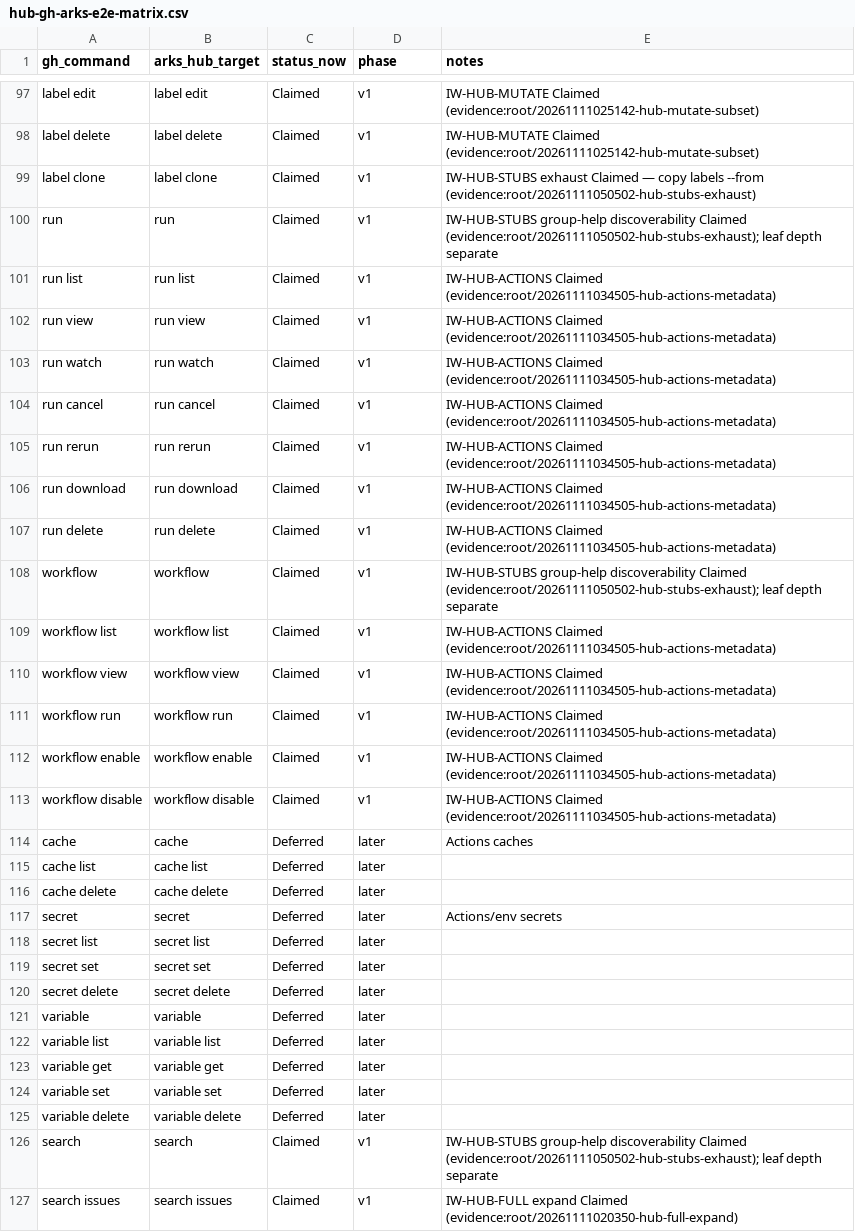
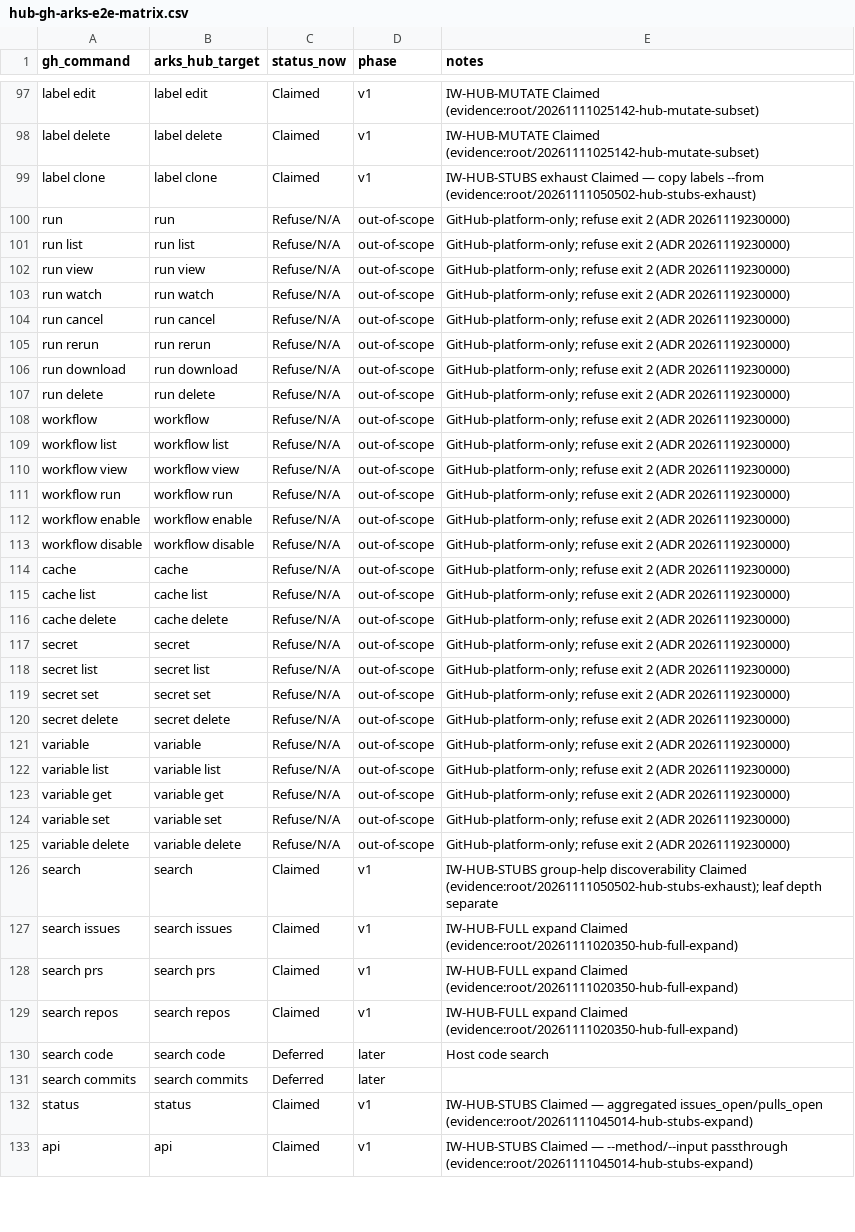
Before and after one commit to modootoday/arks, a CSV file: verify/matrices/hub-gh-arks-e2e-matrix.csv, drawn as a sheet; only a part is shown, gaps mark what is left out; the shorter side is filled out with more unchanged rows; the diff covers the shown part only.

Commit message:
test(verify): expect refuse for GitHub-platform-only hub rows
Follows ADR 20261119230000 and the client change before it. The hub
e2e matrix marks run, workflow, cache, secret, variable, ruleset/rs,
attestation, codespace, release verify*, repo gitignore and repo license
rows as Refuse/N/A out-of-scope, and pr checks as Refuse/N/A later. The
former run/workflow rows were Claimed for local-forge metadata only; that
surface no longer exists.

The ARKS_HUB_IW_ACTIONS path of the matrix script no longer drives Actions
metadata against a forge. It now checks that each platform-only leaf
exits 2 with ARKS_HUB_API on a closed port, and writes no receipt.

Public docs stop listing Actions runs as a forge client feature and name
the out-of-scope groups.

```diff
--- a/verify/matrices/hub-gh-arks-e2e-matrix.csv
+++ b/verify/matrices/hub-gh-arks-e2e-matrix.csv
@@ -99,28 +99,28 @@
 "label clone","label clone","Claimed","v1","IW-HUB-STUBS exhaust Claimed — copy labels --from (evidence:root/20261111050502-hub-stubs-exhaust)"
-"run","run","Claimed","v1","IW-HUB-STUBS group-help discoverability Claimed (evidence:root/20261111050502-hub-stubs-exhaust); leaf depth separate"
-"run list","run list","Claimed","v1","IW-HUB-ACTIONS Claimed (evidence:root/20261111034505-hub-actions-metadata)"
-"run view","run view","Claimed","v1","IW-HUB-ACTIONS Claimed (evidence:root/20261111034505-hub-actions-metadata)"
-"run watch","run watch","Claimed","v1","IW-HUB-ACTIONS Claimed (evidence:root/20261111034505-hub-actions-metadata)"
-"run cancel","run cancel","Claimed","v1","IW-HUB-ACTIONS Claimed (evidence:root/20261111034505-hub-actions-metadata)"
-"run rerun","run rerun","Claimed","v1","IW-HUB-ACTIONS Claimed (evidence:root/20261111034505-hub-actions-metadata)"
-"run download","run download","Claimed","v1","IW-HUB-ACTIONS Claimed (evidence:root/20261111034505-hub-actions-metadata)"
-"run delete","run delete","Claimed","v1","IW-HUB-ACTIONS Claimed (evidence:root/20261111034505-hub-actions-metadata)"
-"workflow","workflow","Claimed","v1","IW-HUB-STUBS group-help discoverability Claimed (evidence:root/20261111050502-hub-stubs-exhaust); leaf depth separate"
-"workflow list","workflow list","Claimed","v1","IW-HUB-ACTIONS Claimed (evidence:root/20261111034505-hub-actions-metadata)"
-"workflow view","workflow view","Claimed","v1","IW-HUB-ACTIONS Claimed (evidence:root/20261111034505-hub-actions-metadata)"
-"workflow run","workflow run","Claimed","v1","IW-HUB-ACTIONS Claimed (evidence:root/20261111034505-hub-actions-metadata)"
-"workflow enable","workflow enable","Claimed","v1","IW-HUB-ACTIONS Claimed (evidence:root/20261111034505-hub-actions-metadata)"
-"workflow disable","workflow disable","Claimed","v1","IW-HUB-ACTIONS Claimed (evidence:root/20261111034505-hub-actions-metadata)"
-"cache","cache","Deferred","later","Actions caches"
-"cache list","cache list","Deferred","later",""
-"cache delete","cache delete","Deferred","later",""
-"secret","secret","Deferred","later","Actions/env secrets"
-"secret list","secret list","Deferred","later",""
-"secret set","secret set","Deferred","later",""
-"secret delete","secret delete","Deferred","later",""
-"variable","variable","Deferred","later",""
-"variable list","variable list","Deferred","later",""
-"variable get","variable get","Deferred","later",""
-"variable set","variable set","Deferred","later",""
-"variable delete","variable delete","Deferred","later",""
+"run","run","Refuse/N/A","out-of-scope","GitHub-platform-only; refuse exit 2 (ADR 20261119230000)"
+"run list","run list","Refuse/N/A","out-of-scope","GitHub-platform-only; refuse exit 2 (ADR 20261119230000)"
+"run view","run view","Refuse/N/A","out-of-scope","GitHub-platform-only; refuse exit 2 (ADR 20261119230000)"
+"run watch","run watch","Refuse/N/A","out-of-scope","GitHub-platform-only; refuse exit 2 (ADR 20261119230000)"
+"run cancel","run cancel","Refuse/N/A","out-of-scope","GitHub-platform-only; refuse exit 2 (ADR 20261119230000)"
+"run rerun","run rerun","Refuse/N/A","out-of-scope","GitHub-platform-only; refuse exit 2 (ADR 20261119230000)"
+"run download","run download","Refuse/N/A","out-of-scope","GitHub-platform-only; refuse exit 2 (ADR 20261119230000)"
+"run delete","run delete","Refuse/N/A","out-of-scope","GitHub-platform-only; refuse exit 2 (ADR 20261119230000)"
+"workflow","workflow","Refuse/N/A","out-of-scope","GitHub-platform-only; refuse exit 2 (ADR 20261119230000)"
+"workflow list","workflow list","Refuse/N/A","out-of-scope","GitHub-platform-only; refuse exit 2 (ADR 20261119230000)"
+"workflow view","workflow view","Refuse/N/A","out-of-scope","GitHub-platform-only; refuse exit 2 (ADR 20261119230000)"
+"workflow run","workflow run","Refuse/N/A","out-of-scope","GitHub-platform-only; refuse exit 2 (ADR 20261119230000)"
+"workflow enable","workflow enable","Refuse/N/A","out-of-scope","GitHub-platform-only; refuse exit 2 (ADR 20261119230000)"
+"workflow disable","workflow disable","Refuse/N/A","out-of-scope","GitHub-platform-only; refuse exit 2 (ADR 20261119230000)"
+"cache","cache","Refuse/N/A","out-of-scope","GitHub-platform-only; refuse exit 2 (ADR 20261119230000)"
+"cache list","cache list","Refuse/N/A","out-of-scope","GitHub-platform-only; refuse exit 2 (ADR 20261119230000)"
+"cache delete","cache delete","Refuse/N/A","out-of-scope","GitHub-platform-only; refuse exit 2 (ADR 20261119230000)"
+"secret","secret","Refuse/N/A","out-of-scope","GitHub-platform-only; refuse exit 2 (ADR 20261119230000)"
+"secret list","secret list","Refuse/N/A","out-of-scope","GitHub-platform-only; refuse exit 2 (ADR 20261119230000)"
+"secret set","secret set","Refuse/N/A","out-of-scope","GitHub-platform-only; refuse exit 2 (ADR 20261119230000)"
+"secret delete","secret delete","Refuse/N/A","out-of-scope","GitHub-platform-only; refuse exit 2 (ADR 20261119230000)"
+"variable","variable","Refuse/N/A","out-of-scope","GitHub-platform-only; refuse exit 2 (ADR 20261119230000)"
+"variable list","variable list","Refuse/N/A","out-of-scope","GitHub-platform-only; refuse exit 2 (ADR 20261119230000)"
+"variable get","variable get","Refuse/N/A","out-of-scope","GitHub-platform-only; refuse exit 2 (ADR 20261119230000)"
+"variable set","variable set","Refuse/N/A","out-of-scope","GitHub-platform-only; refuse exit 2 (ADR 20261119230000)"
+"variable delete","variable delete","Refuse/N/A","out-of-scope","GitHub-platform-only; refuse exit 2 (ADR 20261119230000)"
 "search","search","Claimed","v1","IW-HUB-STUBS group-help discoverability Claimed (evidence:root/20261111050502-hub-stubs-exhaust); leaf depth separate"
```
Also changed, not shown: 101 edited cells elsewhere in this file, 4 other files.
